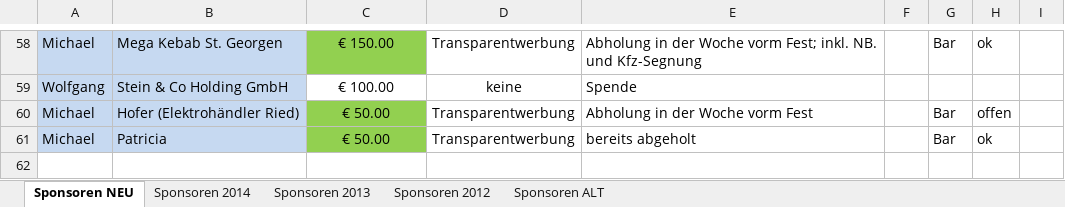
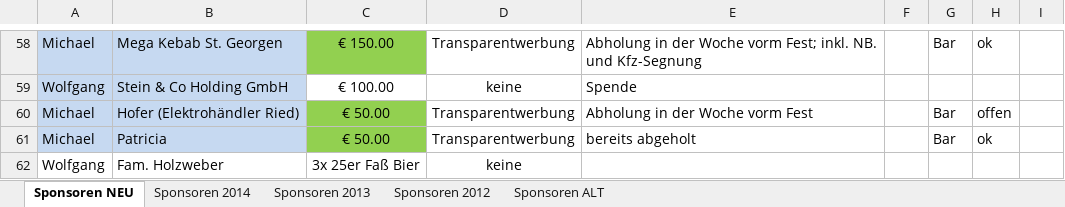
Before and after one commit to Balestrano/glarea-nox, an Excel workbook: 2015/Sponsoring/Liste der Sponsoren.xlsx, sheet Sponsoren NEU, drawn as a sheet; only a part is shown, gaps mark what is left out; values as stored, in another font and other column widths than the file's, no borders; the diff names each change by its address in the sheet, - before the commit and + after, or states it on an @@ line.

```diff
--- a/2015/Sponsoring/Liste der Sponsoren.xlsx (sheet Sponsoren NEU)
+++ b/2015/Sponsoring/Liste der Sponsoren.xlsx (sheet Sponsoren NEU)
+row 62: Wolfgang | Fam. Holzweber | 3x 25er Faß Bier | keine
```
Also changed, not shown: 2015/Personal/Personal-Glarea Nox 2015.xlsx, 2015/Sponsoring/VIP/VIP-Liste 2015.xlsx.
